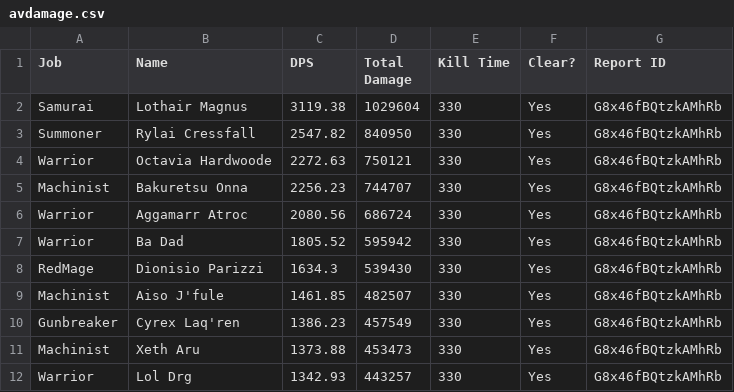
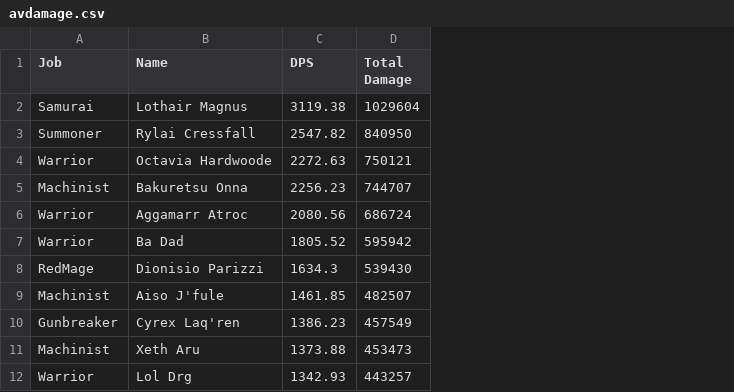
Before and after one commit to Eureka-Stats/eureka-stats.github.io, a CSV file: _data/avdamage.csv, drawn as a sheet; only a part is shown; the diff names each change by its address in the sheet, - before the commit and + after, or states it on an @@ line.

Commit message:
Commit

```diff
--- a/_data/avdamage.csv
+++ b/_data/avdamage.csv
-column E (Kill Time), rows 2-12: all 330
-column F (Clear?), rows 2-12: all Yes
-column G (Report ID), rows 2-12: all G8x46fBQtzkAMhRb
```
